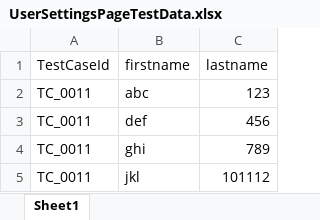
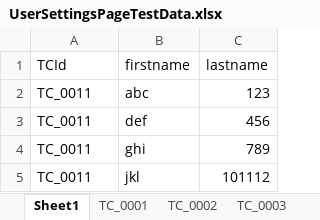
Before and after one commit to GMITeam07/GMITeam07, an Excel workbook: target/test-classes/excelfiles/UserSettingsPageTestData.xlsx, sheet Sheet1, drawn as a sheet; values as stored, in another font and other column widths than the file's, no borders; the diff names each change by its address in the sheet, - before the commit and + after, or states it on an @@ line.

```diff
--- a/target/test-classes/excelfiles/UserSettingsPageTestData.xlsx (sheet Sheet1)
+++ b/target/test-classes/excelfiles/UserSettingsPageTestData.xlsx (sheet Sheet1)
+sheet tab: TC_0001
+sheet tab: TC_0002
+sheet tab: TC_0003
-A1: TestCaseId
+A1: TCId
```
Also changed, not shown: other sheet tabs, 40 other files.
